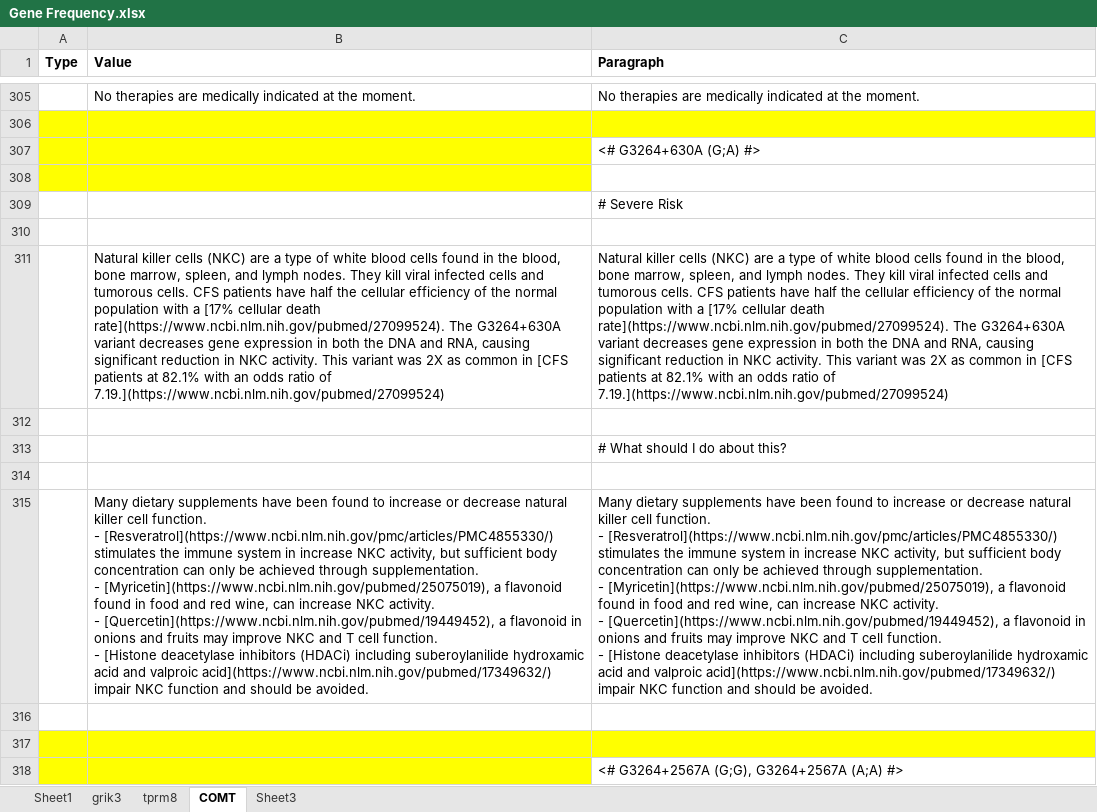
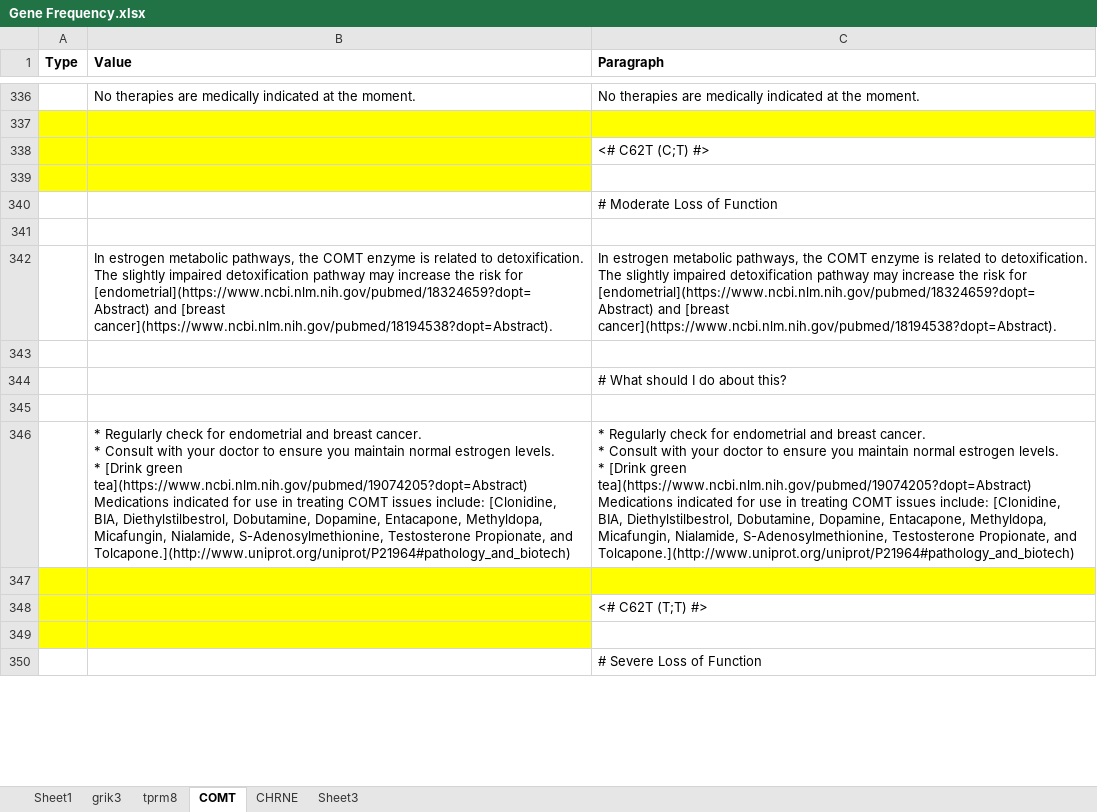
Before and after one commit to precisely/gene-panel-curation, an Excel workbook: doc/hupf/Gene Frequency.xlsx, sheet COMT, drawn as a sheet; only a part is shown, gaps mark what is left out; values as stored, in another font and other column widths than the file's, no borders; removed rows and columns are numbered as before the commit, all else as after; ↵ is a line break in a cell; the diff covers the shown part only; the diff names each change by its address in the sheet, - before the commit and + after, or states it on an @@ line.

```diff
--- a/doc/hupf/Gene Frequency.xlsx (sheet COMT)
+++ b/doc/hupf/Gene Frequency.xlsx (sheet COMT)
+sheet tab: CHRNE
-C338 (Paragraph): <# G3264+630A (G;A) #>
+C338 (Paragraph): <# C62T (C;T) #>
-C340 (Paragraph): # Severe Risk
+C340 (Paragraph): # Moderate Loss of Function
-row 311:  | Natural killer cells (NKC) are a type of white blood cells found in the blood, bone marrow, spleen, and lymph nodes. They kill viral infected cells and tumorous cells. CFS patients have half the cellular efficiency of the normal population with a [17% cellular death rate](https://www.ncbi.nlm.nih.gov/pubmed/27099524). The G3264+630A variant decreases gene expression in both the DNA and RNA, causing significant reduction in NKC activity. This variant was 2X as common in [CFS patients at 82.1% with an odds ratio of 7.19.](https://www.ncbi.nlm.nih.gov/pubmed/27099524) | Natural killer cells (NKC) are a type of white blood cells found in the blood, bone marrow, spleen, and lymph nodes. They kill viral infected cells and tumorous cells. CFS patients have half the cellular efficiency of the normal population with a [17% cellular death rate](https://www.ncbi.nlm.nih.gov/pubmed/27099524). The G3264+630A variant decreases gene expression in both the DNA and RNA, causing significant reduction in NKC activity. This variant was 2X as common in [CFS patients at 82.1% with an odds ratio of 7.19.](https://www.ncbi.nlm.nih.gov/pubmed/27099524)
+row 342:  | In estrogen metabolic pathways, the COMT enzyme is related to detoxification. The slightly impaired detoxification pathway may increase the risk for [endometrial](https://www.ncbi.nlm.nih.gov/pubmed/18324659?dopt=Abstract) and [breast cancer](https://www.ncbi.nlm.nih.gov/pubmed/18194538?dopt=Abstract). | In estrogen metabolic pathways, the COMT enzyme is related to detoxification. The slightly impaired detoxification pathway may increase the risk for [endometrial](https://www.ncbi.nlm.nih.gov/pubmed/18324659?dopt=Abstract) and [breast cancer](https://www.ncbi.nlm.nih.gov/pubmed/18194538?dopt=Abstract).
-row 315:  | Many dietary supplements have been found to increase or decrease natural killer cell function. ↵ - [Resveratrol](https://www.ncbi.nlm.nih.gov/pmc/articles/PMC4855330/) stimulates the immune system in increase NKC activity, but sufficient body concentration can only be achieved through supplementation. ↵ - [Myricetin](https://www.ncbi.nlm.nih.gov/pubmed/25075019), a flavonoid found in food and red wine, can increase NKC activity. ↵ - [Quercetin](https://www.ncbi.nlm.nih.gov/pubmed/19449452), a flavonoid in onions and fruits may improve NKC and T cell function. ↵ - [Histone deacetylase inhibitors (HDACi) including suberoylanilide hydroxamic acid and valproic acid](https://www.ncbi.nlm.nih.gov/pubmed/17349632/) impair NKC function and should be avoided. | Many dietary supplements have been found to increase or decrease natural killer cell function. ↵ - [Resveratrol](https://www.ncbi.nlm.nih.gov/pmc/articles/PMC4855330/) stimulates the immune system in increase NKC activity, but sufficient body concentration can only be achieved through supplementation. ↵ - [Myricetin](https://www.ncbi.nlm.nih.gov/pubmed/25075019), a flavonoid found in food and red wine, can increase NKC activity. ↵ - [Quercetin](https://www.ncbi.nlm.nih.gov/pubmed/19449452), a flavonoid in onions and fruits may improve NKC and T cell function. ↵ - [Histone deacetylase inhibitors (HDACi) including suberoylanilide hydroxamic acid and valproic acid](https://www.ncbi.nlm.nih.gov/pubmed/17349632/) impair NKC function and should be avoided.
+row 346:  | * Regularly check for endometrial and breast cancer. ↵ * Consult with your doctor to ensure you maintain normal estrogen levels. ↵ * [Drink green tea](https://www.ncbi.nlm.nih.gov/pubmed/19074205?dopt=Abstract) ↵ Medications indicated for use in treating COMT issues include: [Clonidine, BIA, Diethylstilbestrol, Dobutamine, Dopamine, Entacapone, Methyldopa, Micafungin, Nialamide, S-Adenosylmethionine, Testosterone Propionate, and Tolcapone.](http://www.uniprot.org/uniprot/P21964#pathology_and_biotech) | * Regularly check for endometrial and breast cancer. ↵ * Consult with your doctor to ensure you maintain normal estrogen levels. ↵ * [Drink green tea](https://www.ncbi.nlm.nih.gov/pubmed/19074205?dopt=Abstract) ↵ Medications indicated for use in treating COMT issues include: [Clonidine, BIA, Diethylstilbestrol, Dobutamine, Dopamine, Entacapone, Methyldopa, Micafungin, Nialamide, S-Adenosylmethionine, Testosterone Propionate, and Tolcapone.](http://www.uniprot.org/uniprot/P21964#pathology_and_biotech)
-A347:C347 fill: none
+A347:C347 fill: #FFFF00
+row 348:  |  | <# C62T (T;T) #>
-C349 fill: #FFFF00
+C349 fill: none
-A350:B350 fill: #FFFF00
+A350:B350 fill: none
-C350 (Paragraph): <# G3264+2567A (G;G), G3264+2567A (A;A) #>
+C350 (Paragraph): # Severe Loss of Function
```
Also changed, not shown: 41 added rows, 42 removed rows, 8 moved rows, 82 edited cells and cell formats elsewhere in this sheet, sheet grik3, formulas that keep their value.
